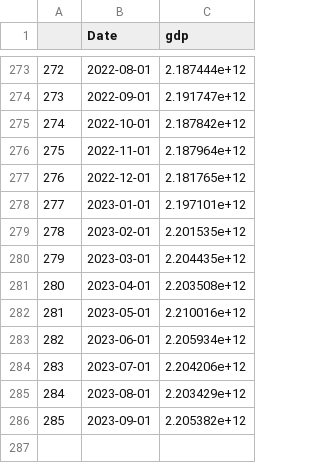
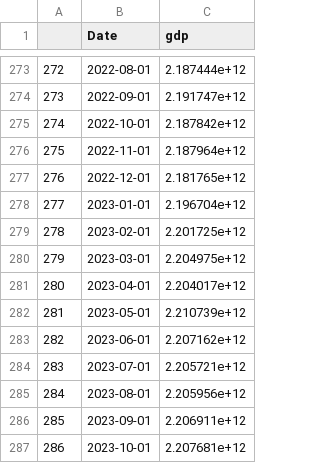
Before and after one commit to Dabra56/Economic_Dashboard, a CSV file: data/gdp.csv, drawn as a sheet; only a part is shown, gaps mark what is left out.

Commit message:
New Executive Order signed - data updated!

```diff
--- a/data/gdp.csv
+++ b/data/gdp.csv
@@ -277,10 +277,11 @@
 "276",2022-12-01,2.181765e+12
-"277",2023-01-01,2.197101e+12
-"278",2023-02-01,2.201535e+12
-"279",2023-03-01,2.204435e+12
-"280",2023-04-01,2.203508e+12
-"281",2023-05-01,2.210016e+12
-"282",2023-06-01,2.205934e+12
-"283",2023-07-01,2.204206e+12
-"284",2023-08-01,2.203429e+12
-"285",2023-09-01,2.205382e+12
+"277",2023-01-01,2.196704e+12
+"278",2023-02-01,2.201725e+12
+"279",2023-03-01,2.204975e+12
+"280",2023-04-01,2.204017e+12
+"281",2023-05-01,2.210739e+12
+"282",2023-06-01,2.207162e+12
+"283",2023-07-01,2.205721e+12
+"284",2023-08-01,2.205956e+12
+"285",2023-09-01,2.206911e+12
+"286",2023-10-01,2.207681e+12
```
Also changed, not shown: data/canada_table.csv, data/fr_canada_table.csv.
